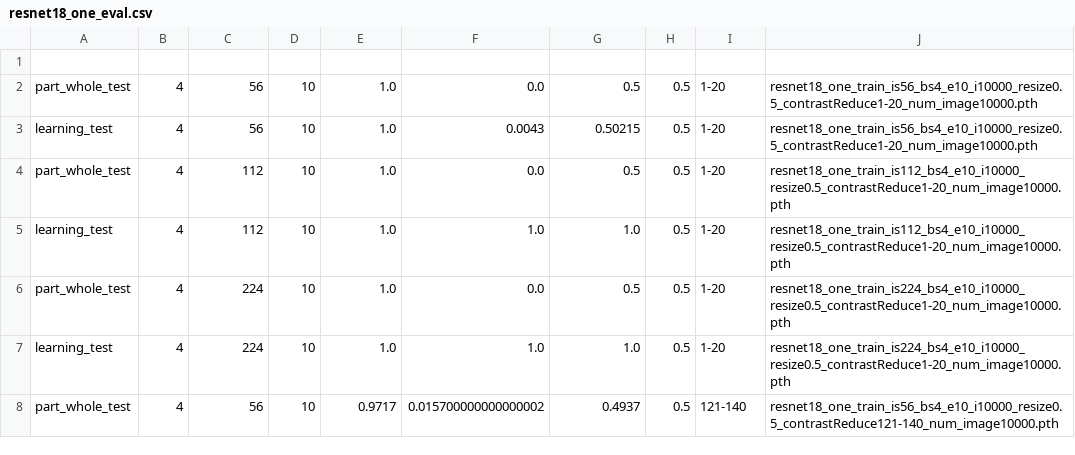
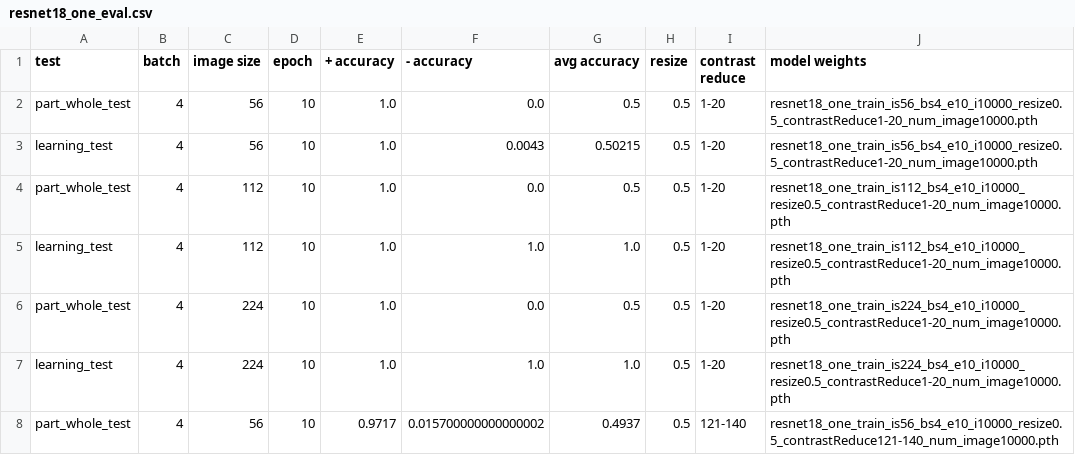
Before and after one commit to kaien125/pytorch-image-classification, a CSV file: resnet18_one_eval.csv, drawn as a sheet; only a part is shown.

Commit message:
eval one

```diff
--- a/resnet18_one_eval.csv
+++ b/resnet18_one_eval.csv
@@ -1,2 +1,2 @@
-
+test,batch,image size,epoch,+ accuracy,- accuracy,avg accuracy,resize,contrast reduce,model weights
 part_whole_test,4,56,10,1.0,0.0,0.5,0.5,1-20,resnet18_one_train_is56_bs4_e10_i10000_resize0.5_contrastReduce1-20_num_image10000.pth
```
Also changed, not shown: 2 other files.
